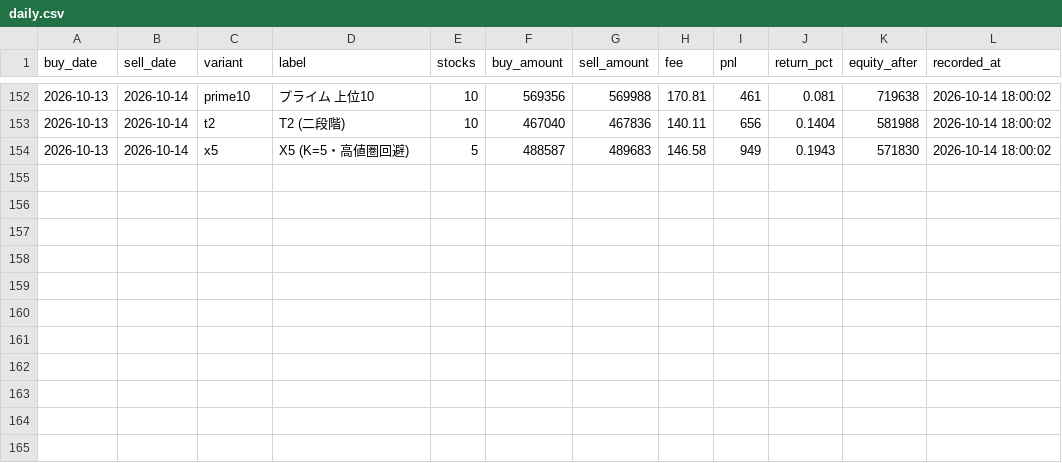
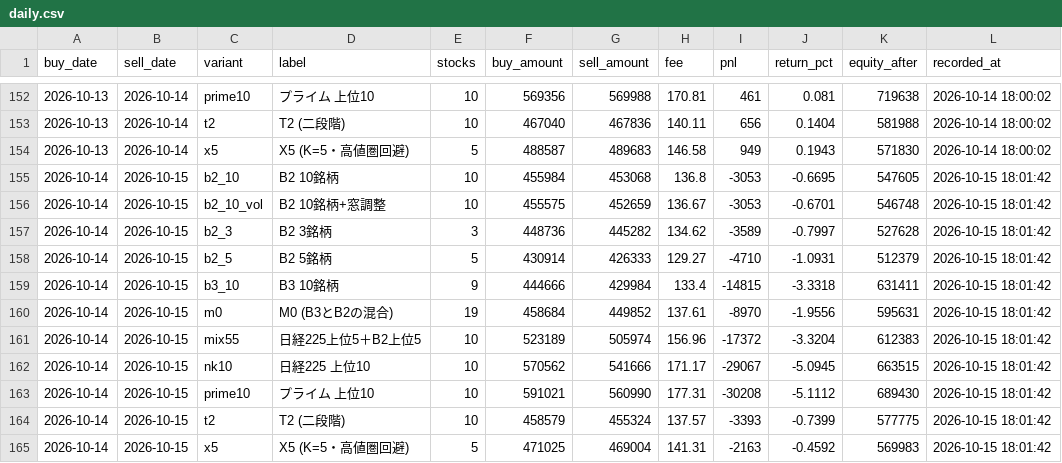
Before and after one commit to hiroto-k0306/kabu-b2, a CSV file: reports/forward_test/daily.csv, drawn as a sheet; only a part is shown, gaps mark what is left out.

```diff
--- a/reports/forward_test/daily.csv
+++ b/reports/forward_test/daily.csv
@@ -154 +154,12 @@
 "2026-10-13","2026-10-14","x5","X5 (K=5・高値圏回避)","5","488587","489683","146.58","949","0.1943","571830","2026-10-14 18:00:02"
+"2026-10-14","2026-10-15","b2_10","B2 10銘柄","10","455984","453068","136.8","-3053","-0.6695","547605","2026-10-15 18:01:42"
+"2026-10-14","2026-10-15","b2_10_vol","B2 10銘柄+窓調整","10","455575","452659","136.67","-3053","-0.6701","546748","2026-10-15 18:01:42"
+"2026-10-14","2026-10-15","b2_3","B2 3銘柄","3","448736","445282","134.62","-3589","-0.7997","527628","2026-10-15 18:01:42"
+"2026-10-14","2026-10-15","b2_5","B2 5銘柄","5","430914","426333","129.27","-4710","-1.0931","512379","2026-10-15 18:01:42"
+"2026-10-14","2026-10-15","b3_10","B3 10銘柄","9","444666","429984","133.4","-14815","-3.3318","631411","2026-10-15 18:01:42"
+"2026-10-14","2026-10-15","m0","M0 (B3とB2の混合)","19","458684","449852","137.61","-8970","-1.9556","595631","2026-10-15 18:01:42"
+"2026-10-14","2026-10-15","mix55","日経225上位5＋B2上位5","10","523189","505974","156.96","-17372","-3.3204","612383","2026-10-15 18:01:42"
+"2026-10-14","2026-10-15","nk10","日経225 上位10","10","570562","541666","171.17","-29067","-5.0945","663515","2026-10-15 18:01:42"
+"2026-10-14","2026-10-15","prime10","プライム 上位10","10","591021","560990","177.31","-30208","-5.1112","689430","2026-10-15 18:01:42"
+"2026-10-14","2026-10-15","t2","T2 (二段階)","10","458579","455324","137.57","-3393","-0.7399","577775","2026-10-15 18:01:42"
+"2026-10-14","2026-10-15","x5","X5 (K=5・高値圏回避)","5","471025","469004","141.31","-2163","-0.4592","569983","2026-10-15 18:01:42"
```
Also changed, not shown: data/processed/b3/daily_picks.csv, data/processed/b3l/daily_picks.csv, 36 other files.
